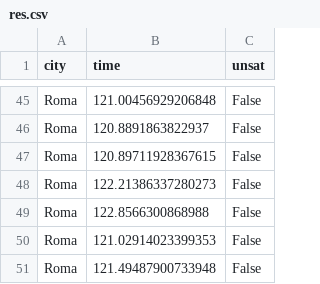
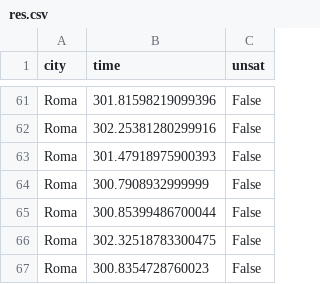
Before and after one commit to jokerale/pizzaguy, a CSV file: code/res.csv, drawn as a sheet; only a part is shown, gaps mark what is left out; addresses are those after the commit; the diff covers the shown part only; the diff names each change by its address in the sheet, - before the commit and + after, or states it on an @@ line.

```diff
--- a/code/res.csv
+++ b/code/res.csv
-B61 (time): 121.00456929206848
+B61 (time): 301.81598219099396
-B62 (time): 120.8891863822937
+B62 (time): 302.25381280299916
-B63 (time): 120.89711928367615
+B63 (time): 301.47918975900393
-B64 (time): 122.21386337280273
+B64 (time): 300.7908932999999
-B65 (time): 122.8566300868988
+B65 (time): 300.85399486700044
-B66 (time): 121.02914023399353
+B66 (time): 302.32518783300475
-B67 (time): 121.49487900733948
+B67 (time): 300.8354728760023
```
Also changed, not shown: 22 added rows, 6 removed rows and 37 edited cells elsewhere in this file, 14 other files.
